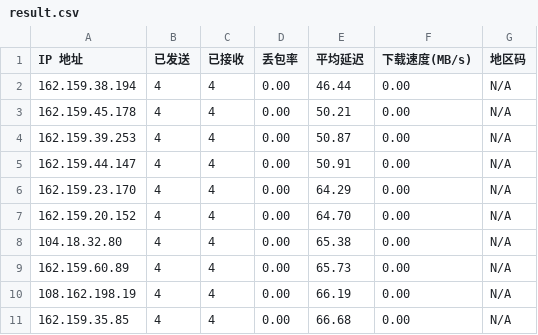
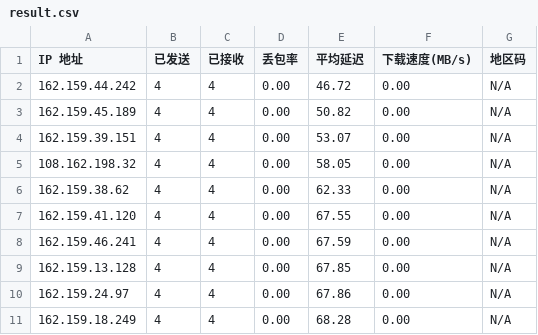
Before and after one commit to genequ/cfst, a CSV file: result.csv, drawn as a sheet.

Commit message:
CFST results update 2025-10-06 17:48:19

```diff
--- a/result.csv
+++ b/result.csv
@@ -1,11 +1,11 @@
 IP 地址,已发送,已接收,丢包率,平均延迟,下载速度(MB/s),地区码
-162.159.38.194,4,4,0.00,46.44,0.00,N/A
-162.159.45.178,4,4,0.00,50.21,0.00,N/A
-162.159.39.253,4,4,0.00,50.87,0.00,N/A
-162.159.44.147,4,4,0.00,50.91,0.00,N/A
-162.159.23.170,4,4,0.00,64.29,0.00,N/A
-162.159.20.152,4,4,0.00,64.70,0.00,N/A
-104.18.32.80,4,4,0.00,65.38,0.00,N/A
-162.159.60.89,4,4,0.00,65.73,0.00,N/A
-108.162.198.19,4,4,0.00,66.19,0.00,N/A
-162.159.35.85,4,4,0.00,66.68,0.00,N/A
+162.159.44.242,4,4,0.00,46.72,0.00,N/A
+162.159.45.189,4,4,0.00,50.82,0.00,N/A
+162.159.39.151,4,4,0.00,53.07,0.00,N/A
+108.162.198.32,4,4,0.00,58.05,0.00,N/A
+162.159.38.62,4,4,0.00,62.33,0.00,N/A
+162.159.41.120,4,4,0.00,67.55,0.00,N/A
+162.159.46.241,4,4,0.00,67.59,0.00,N/A
+162.159.13.128,4,4,0.00,67.85,0.00,N/A
+162.159.24.97,4,4,0.00,67.86,0.00,N/A
+162.159.18.249,4,4,0.00,68.28,0.00,N/A
```
